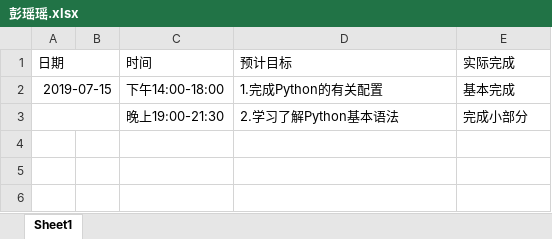
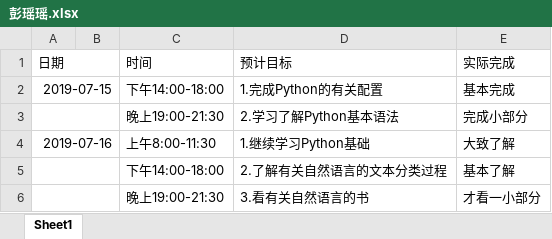
Before and after one commit to niuniu1122/guard, an Excel workbook: doc/log/彭瑶瑶.xlsx, sheet Sheet1, drawn as a sheet; values as stored, in another font and other column widths than the file's, no borders; the diff names each change by its address in the sheet, - before the commit and + after, or states it on an @@ line.

Commit message:
log

```diff
--- a/doc/log/彭瑶瑶.xlsx (sheet Sheet1)
+++ b/doc/log/彭瑶瑶.xlsx (sheet Sheet1)
+row 4: 2019-07-16 |  | 上午8:00-11:30 | 1.继续学习Python基础 | 大致了解
+row 5:  |  | 下午14:00-18:00 | 2.了解有关自然语言的文本分类过程 | 基本了解
+row 6:  |  | 晚上19:00-21:30 | 3.看有关自然语言的书 | 才看一小部分
```
